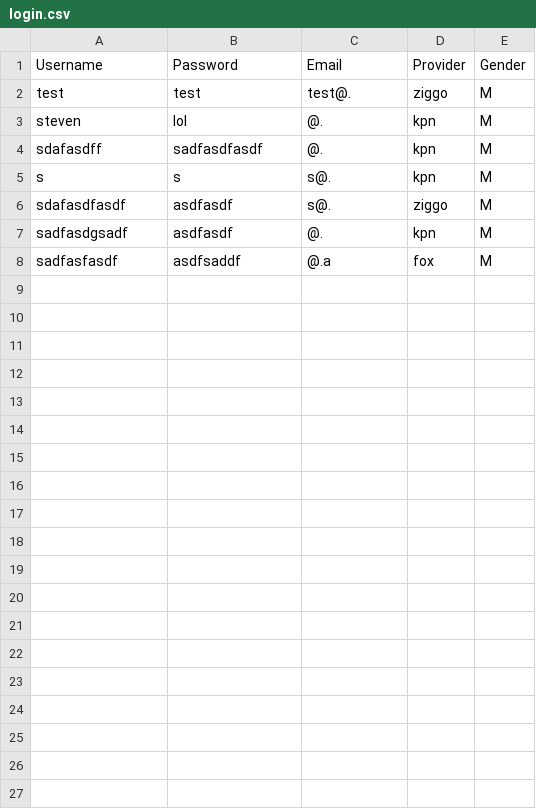
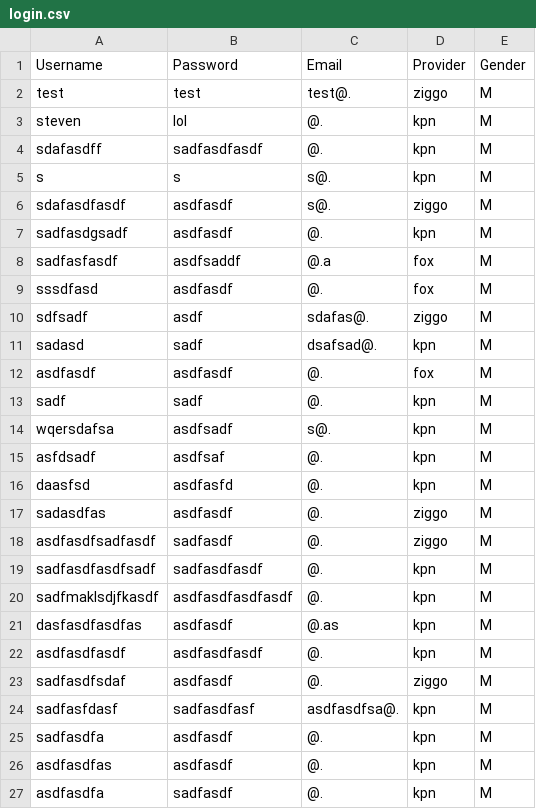
Before and after one commit to stevensnippe/Programming, a CSV file: login.csv, drawn as a sheet; only a part is shown; the diff covers the shown part only.

```diff
--- a/login.csv
+++ b/login.csv
@@ -8 +8,20 @@ sadfasdgsadf,asdfasdf,@.,kpn,M
 sadfasfasdf,asdfsaddf,@.a,fox,M
+sssdfasd,asdfasdf,@.,fox,M
+sdfsadf,asdf,sdafas@.,ziggo,M
+sadasd,sadf,dsafsad@.,kpn,M
+asdfasdf,asdfasdf,@.,fox,M
+sadf,sadf,@.,kpn,M
+wqersdafsa,asdfsadf,s@.,kpn,M
+asfdsadf,asdfsaf,@.,kpn,M
+daasfsd,asdfasfd,@.,kpn,M
+sadasdfas,asdfasdf,@.,ziggo,M
+asdfasdfsadfasdf,sadfasdf,@.,ziggo,M
+sadfasdfasdfsadf,sadfasdfasdf,@.,kpn,M
+sadfmaklsdjfkasdf,asdfasdfasdfasdf,@.,kpn,M
+dasfasdfasdfas,asdfasdf,@.as,kpn,M
+asdfasdfasdf,asdfasdfasdf,@.,kpn,M
+sadfasdfsdaf,asdfasdf,@.,ziggo,M
+sadfasfdasf,sadfasdfasf,asdfasdfsa@.,kpn,M
+sadfasdfa,asdfasdf,@.,kpn,M
+asdfasdfas,asdfasdf,@.,kpn,M
+asdfasdfa,sadfasdf,@.,kpn,M
```
Also changed, not shown: 20 added rows elsewhere in this file, database.csv.
